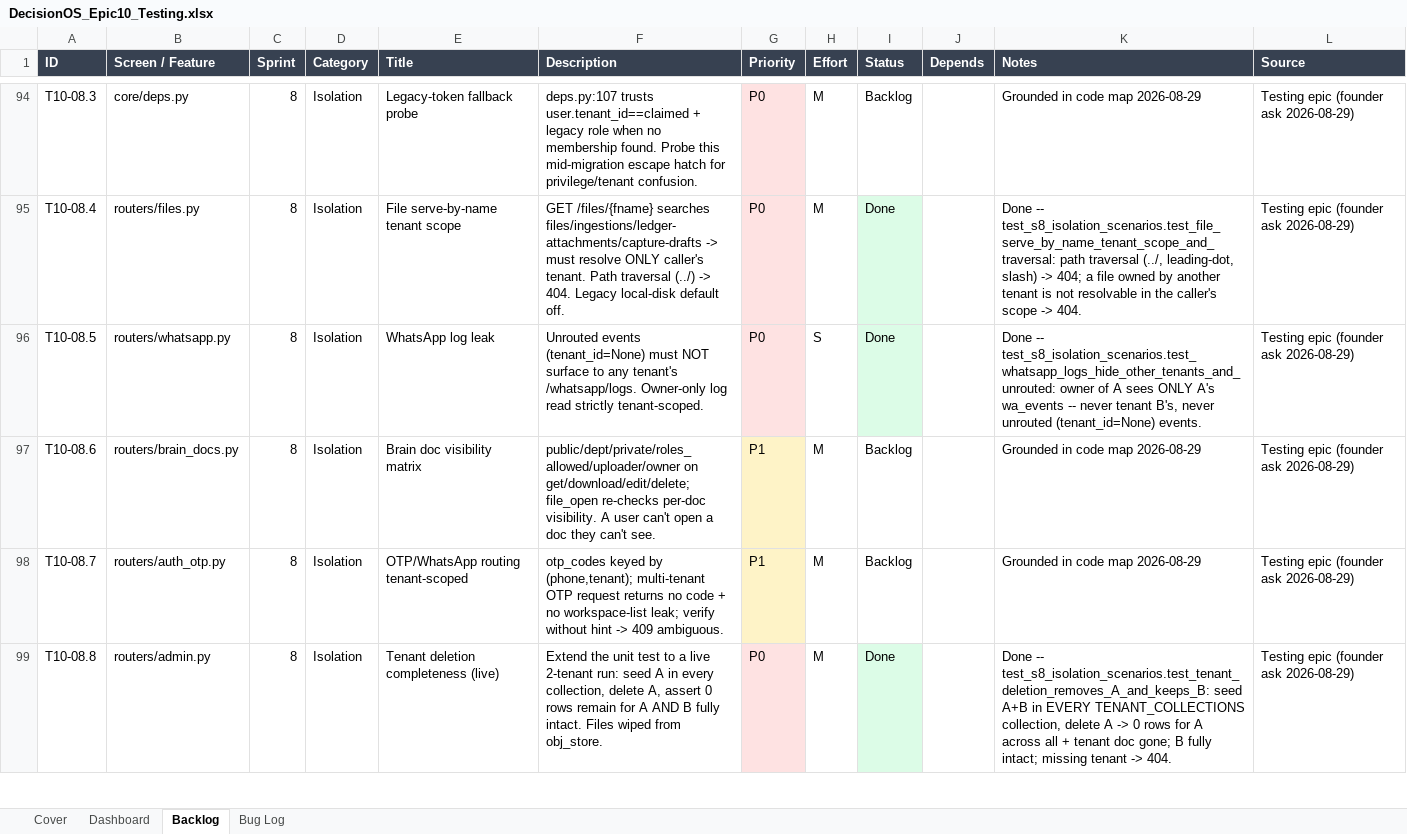
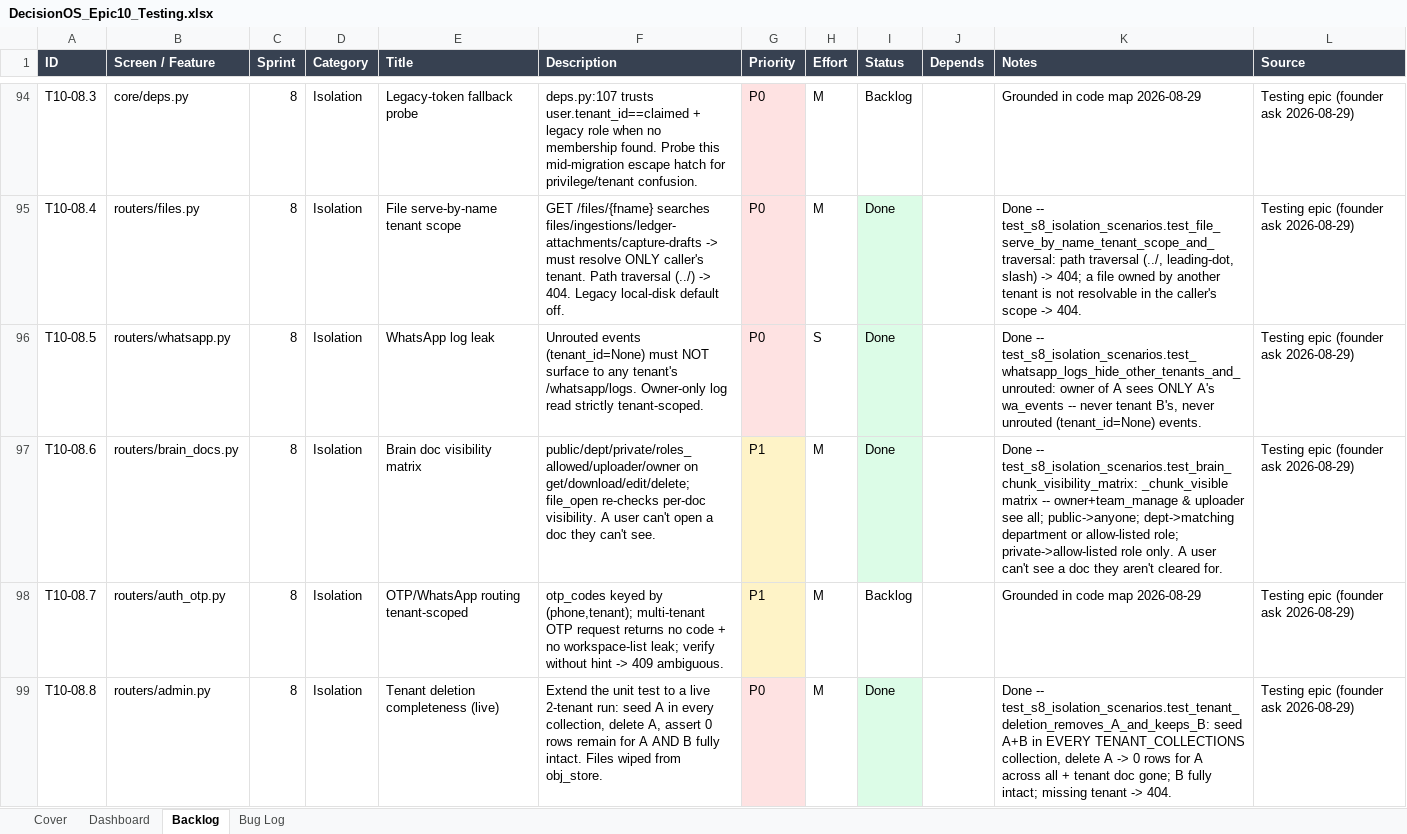
Before and after one commit to quazrelevate-god/DecisionOS, an Excel workbook: docs/DecisionOS_Epic10_Testing.xlsx, sheet Backlog, drawn as a sheet; only a part is shown, gaps mark what is left out; values as stored, in another font and other column widths than the file's, no borders; the diff covers the shown part only; the diff names each change by its address in the sheet, - before the commit and + after, or states it on an @@ line.

```diff
--- a/docs/DecisionOS_Epic10_Testing.xlsx (sheet Backlog)
+++ b/docs/DecisionOS_Epic10_Testing.xlsx (sheet Backlog)
-I97 (Status): Backlog
+I97 (Status): Done
-I97 fill: none
+I97 fill: #DCFCE7
-K97 (Notes): Grounded in code map 2026-08-29
+K97 (Notes): Done -- test_s8_isolation_scenarios.test_brain_chunk_visibility_matrix: _chunk_visible matrix -- owner+team_manage & uploader see all; public->anyone; dept->matching department or allow-listed role; private->allow-listed role only. A user can't see a doc they aren't cleared for.
```
Also changed, not shown: 2 edited cells and cell formats elsewhere in this sheet, 2 other files.
